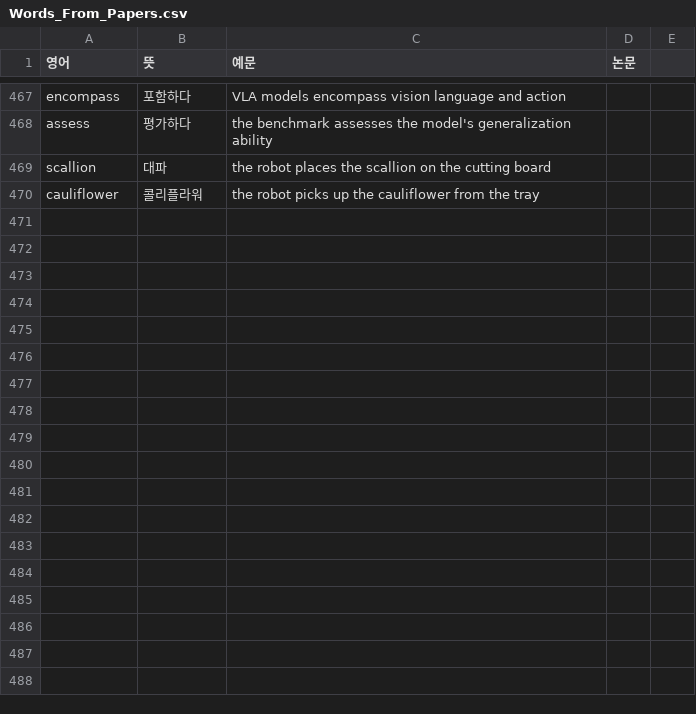
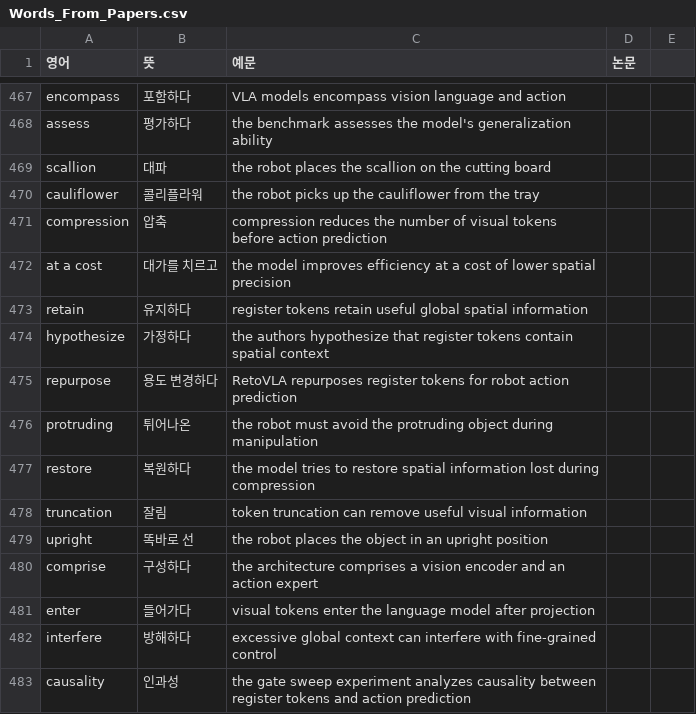
Before and after one commit to Jinsuwon/Paper_Study_Note, a CSV file: Words_From_Papers.csv, drawn as a sheet; only a part is shown, gaps mark what is left out; the diff names each change by its address in the sheet, - before the commit and + after, or states it on an @@ line.

Commit message:
Add Paper(RetoVLA)

```diff
--- a/Words_From_Papers.csv
+++ b/Words_From_Papers.csv
+row 471: compression | 압축 | compression reduces the number of visual tokens before action prediction
+row 472: at a cost | 대가를 치르고 | the model improves efficiency at a cost of lower spatial precision
+row 473: retain | 유지하다 | register tokens retain useful global spatial information
+row 474: hypothesize | 가정하다 | the authors hypothesize that register tokens contain spatial context
+row 475: repurpose | 용도 변경하다 | RetoVLA repurposes register tokens for robot action prediction
+row 476: protruding | 튀어나온 | the robot must avoid the protruding object during manipulation
+row 477: restore | 복원하다 | the model tries to restore spatial information lost during compression
+row 478: truncation | 잘림 | token truncation can remove useful visual information
+row 479: upright | 똑바로 선 | the robot places the object in an upright position
+row 480: comprise | 구성하다 | the architecture comprises a vision encoder and an action expert
+row 481: enter | 들어가다 | visual tokens enter the language model after projection
+row 482: interfere | 방해하다 | excessive global context can interfere with fine-grained control
+row 483: causality | 인과성 | the gate sweep experiment analyzes causality between register tokens and action prediction
```
